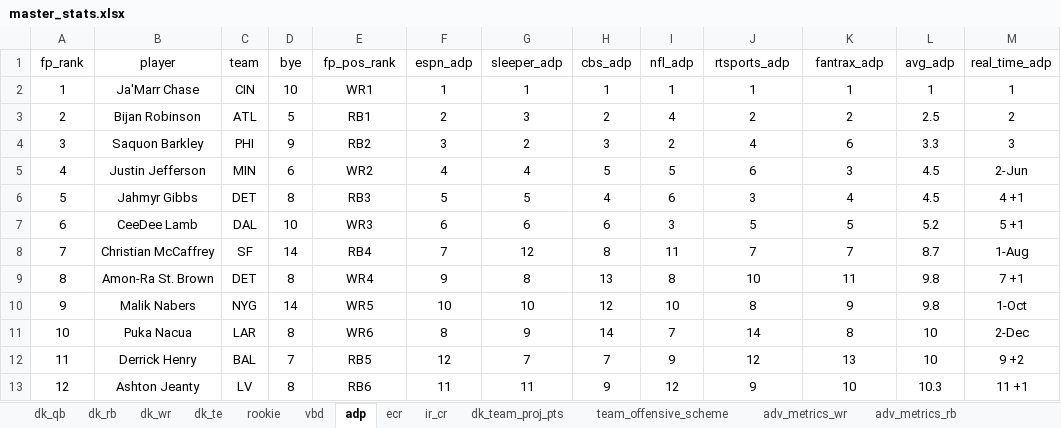
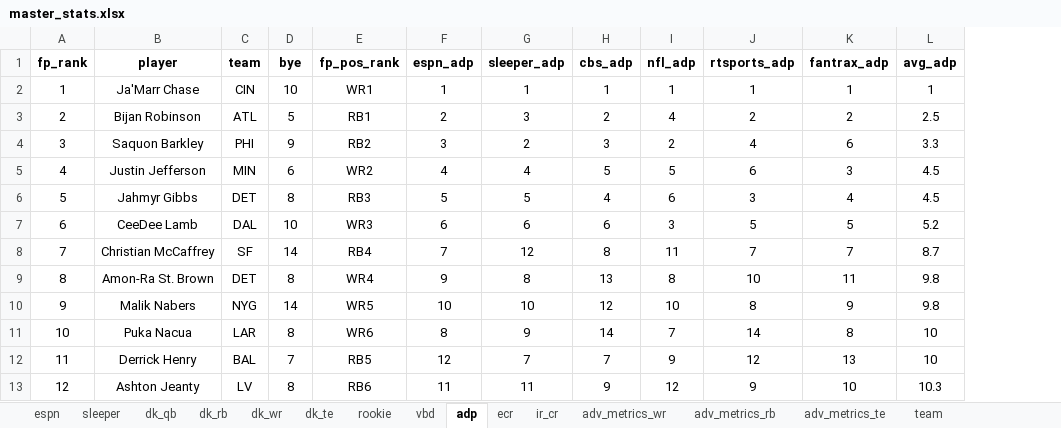
Before and after one commit to atmoore/ffl, an Excel workbook: master_stats.xlsx, sheet adp, drawn as a sheet; only a part is shown; values as stored, in another font and other column widths than the file's, no borders; the diff names each change by its address in the sheet, - before the commit and + after, or states it on an @@ line.

```diff
--- a/master_stats.xlsx (sheet adp)
+++ b/master_stats.xlsx (sheet adp)
-sheet tab: dk_team_proj_pts
+sheet tab: team
-sheet tab: team_offensive_scheme
+sheet tab: espn
+sheet tab: sleeper
@@ sheet tab order changed: espn | sleeper | dk_qb | dk_rb | dk_wr | dk_te | rookie | vbd | adp | ecr | ir_cr | adv_metrics_wr | adv_metrics_rb | adv_metrics_te | team @@
-column M (real_time_adp), rows 2-13: 1 | 2 | 3 | 2-Jun | 4 +1 | 5 +1 | 1-Aug | 7 +1 | 1-Oct | 2-Dec | 9 +2 | 11 +1
-A1:L1 bold: off
+A1:L1 bold: on
```
Also changed, not shown: sheet adv_metrics_wr, sheet adv_metrics_rb, sheet adv_metrics_te, sheet dk_qb, sheet team, sheet dk_rb, 6 more sheets, other sheet tabs.
